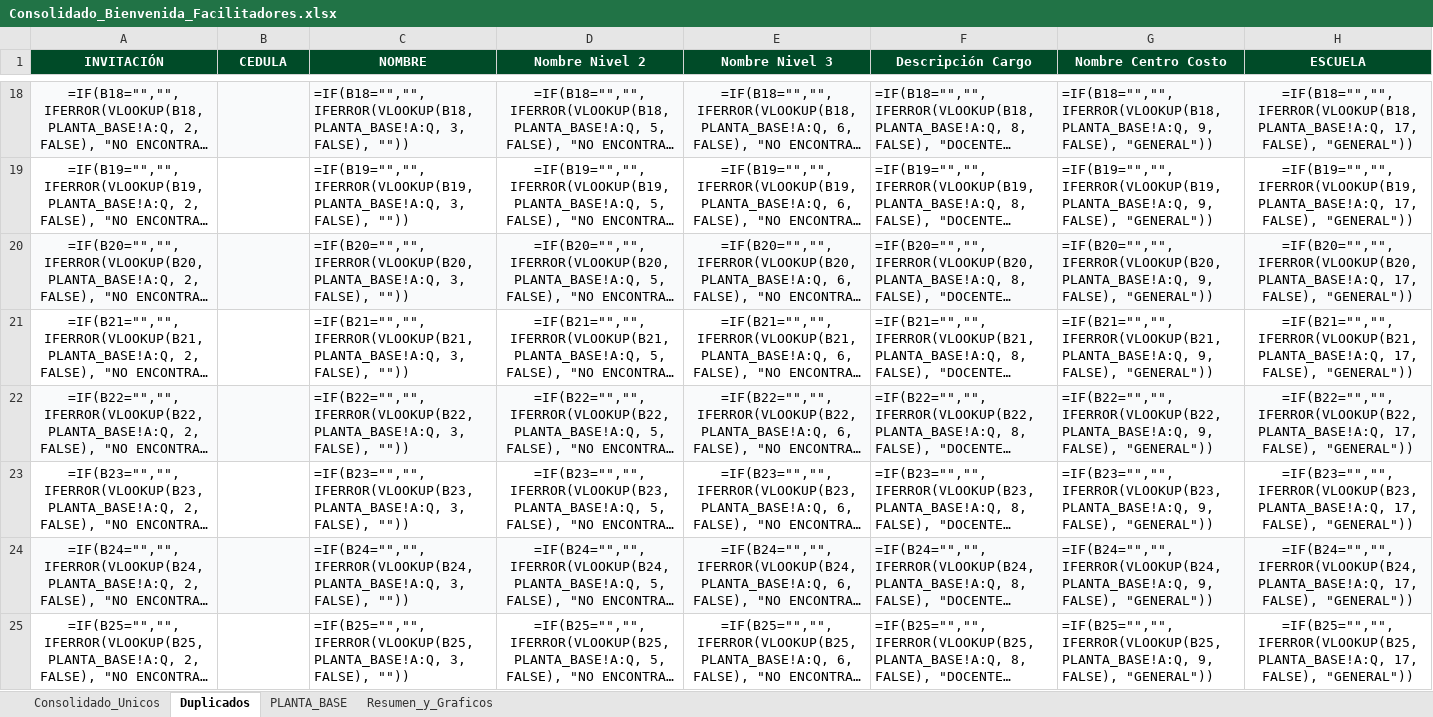
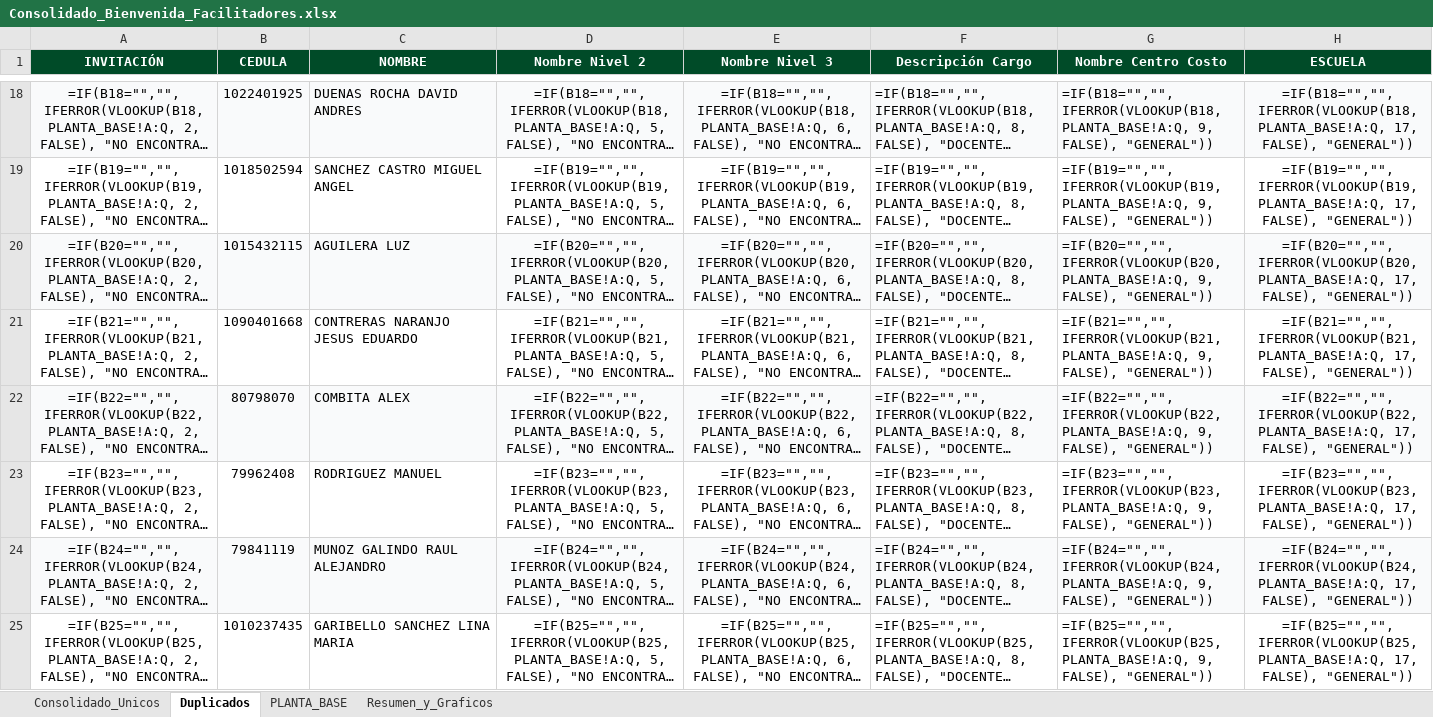
Before and after one commit to efi-cun/Cunectate_al_parche, an Excel workbook: Consolidado_Bienvenida_Facilitadores.xlsx, sheet Duplicados, drawn as a sheet; only a part is shown, gaps mark what is left out; long unchanged cells end in …; values as stored, in another font and other column widths than the file's, no borders; formulas without a stored value are shown as written; the diff covers the shown part only; the diff names each change by its address in the sheet, - before the commit and + after, or states it on an @@ line.

```diff
--- a/Consolidado_Bienvenida_Facilitadores.xlsx (sheet Duplicados)
+++ b/Consolidado_Bienvenida_Facilitadores.xlsx (sheet Duplicados)
-B18 (CEDULA): (empty)
+B18 (CEDULA): 1022401925
-C18 (NOMBRE): =IF(B18="","",IFERROR(VLOOKUP(B18, PLANTA_BASE!A:Q, 3, FALSE), ""))
+C18 (NOMBRE): DUENAS ROCHA DAVID ANDRES
-B19 (CEDULA): (empty)
+B19 (CEDULA): 1018502594
-C19 (NOMBRE): =IF(B19="","",IFERROR(VLOOKUP(B19, PLANTA_BASE!A:Q, 3, FALSE), ""))
+C19 (NOMBRE): SANCHEZ CASTRO MIGUEL ANGEL
-B20 (CEDULA): (empty)
+B20 (CEDULA): 1015432115
-C20 (NOMBRE): =IF(B20="","",IFERROR(VLOOKUP(B20, PLANTA_BASE!A:Q, 3, FALSE), ""))
+C20 (NOMBRE): AGUILERA LUZ
-B21 (CEDULA): (empty)
+B21 (CEDULA): 1090401668
-C21 (NOMBRE): =IF(B21="","",IFERROR(VLOOKUP(B21, PLANTA_BASE!A:Q, 3, FALSE), ""))
+C21 (NOMBRE): CONTRERAS NARANJO JESUS EDUARDO
-B22 (CEDULA): (empty)
+B22 (CEDULA): 80798070
-C22 (NOMBRE): =IF(B22="","",IFERROR(VLOOKUP(B22, PLANTA_BASE!A:Q, 3, FALSE), ""))
+C22 (NOMBRE): COMBITA ALEX
-B23 (CEDULA): (empty)
+B23 (CEDULA): 79962408
-C23 (NOMBRE): =IF(B23="","",IFERROR(VLOOKUP(B23, PLANTA_BASE!A:Q, 3, FALSE), ""))
+C23 (NOMBRE): RODRIGUEZ MANUEL
-B24 (CEDULA): (empty)
+B24 (CEDULA): 79841119
-C24 (NOMBRE): =IF(B24="","",IFERROR(VLOOKUP(B24, PLANTA_BASE!A:Q, 3, FALSE), ""))
+C24 (NOMBRE): MUNOZ GALINDO RAUL ALEJANDRO
-B25 (CEDULA): (empty)
+B25 (CEDULA): 1010237435
-C25 (NOMBRE): =IF(B25="","",IFERROR(VLOOKUP(B25, PLANTA_BASE!A:Q, 3, FALSE), ""))
+C25 (NOMBRE): GARIBELLO SANCHEZ LINA MARIA
```
Also changed, not shown: 66 edited cells elsewhere in this sheet, sheet Consolidado_Unicos, sheet Resumen_y_Graficos, charts or pictures, 6 other files.
